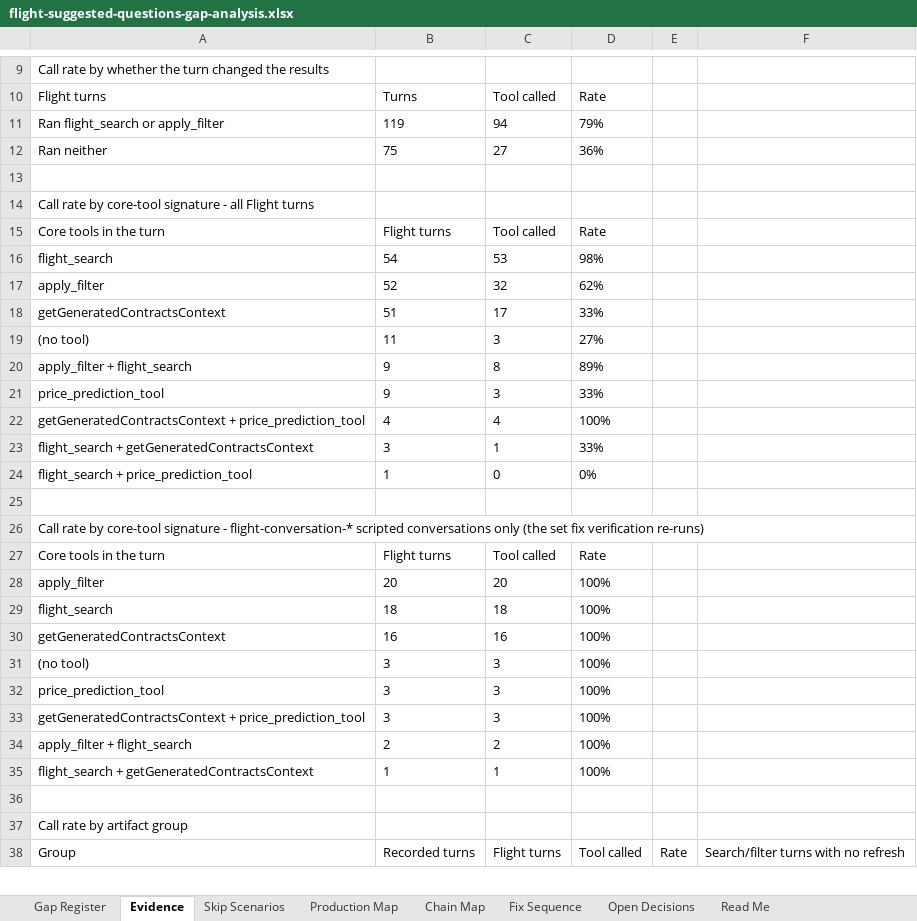
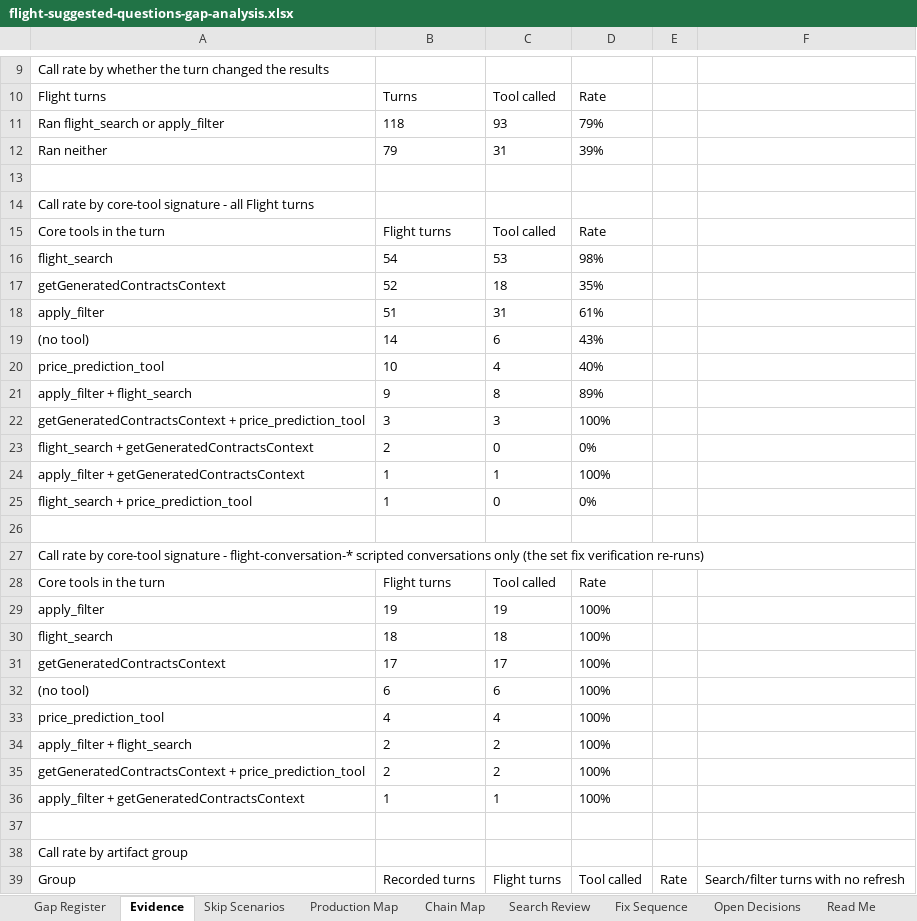
Before and after one commit to harshit25github/demo-api, an Excel workbook: docs/flight-suggested-questions-gap-analysis.xlsx, sheet Evidence, drawn as a sheet; only a part is shown, gaps mark what is left out; values as stored, in another font and other column widths than the file's, no borders; removed rows and columns are numbered as before the commit, all else as after; the diff covers the shown part only; the diff names each change by its address in the sheet, - before the commit and + after, or states it on an @@ line.

```diff
--- a/docs/flight-suggested-questions-gap-analysis.xlsx (sheet Evidence)
+++ b/docs/flight-suggested-questions-gap-analysis.xlsx (sheet Evidence)
+sheet tab: Search Review
-B11: 119
+B11: 118
-C11: 94
+C11: 93
-row 12: Ran neither | 75 | 27 | 36%
+row 12: Ran neither | 79 | 31 | 39%
-row 17: apply_filter | 52 | 32 | 62%
-row 18: getGeneratedContractsContext | 51 | 17 | 33%
-row 19: (no tool) | 11 | 3 | 27%
+row 17: getGeneratedContractsContext | 52 | 18 | 35%
+row 18: apply_filter | 51 | 31 | 61%
+row 19: (no tool) | 14 | 6 | 43%
+row 20: price_prediction_tool | 10 | 4 | 40%
-row 21: price_prediction_tool | 9 | 3 | 33%
-B22: 4
+B22: 3
-C22: 4
+C22: 3
-row 23: flight_search + getGeneratedContractsContext | 3 | 1 | 33%
+row 23: flight_search + getGeneratedContractsContext | 2 | 0 | 0%
+row 24: apply_filter + getGeneratedContractsContext | 1 | 1 | 100%
-B29: 20
+B29: 19
-C29: 20
+C29: 19
-B31: 16
+B31: 17
-C31: 16
+C31: 17
-B32: 3
+B32: 6
-C32: 3
+C32: 6
-B33: 3
+B33: 4
-C33: 3
+C33: 4
-row 33: getGeneratedContractsContext + price_prediction_tool | 3 | 3 | 100%
+row 35: getGeneratedContractsContext + price_prediction_tool | 2 | 2 | 100%
-A36: flight_search + getGeneratedContractsContext
+A36: apply_filter + getGeneratedContractsContext
```
Also changed, not shown: 14 edited cells elsewhere in this sheet, sheet Gap Register, sheet Skip Scenarios, sheet Open Decisions, sheet Read Me, sheet Fix Sequence, 1 other file.
